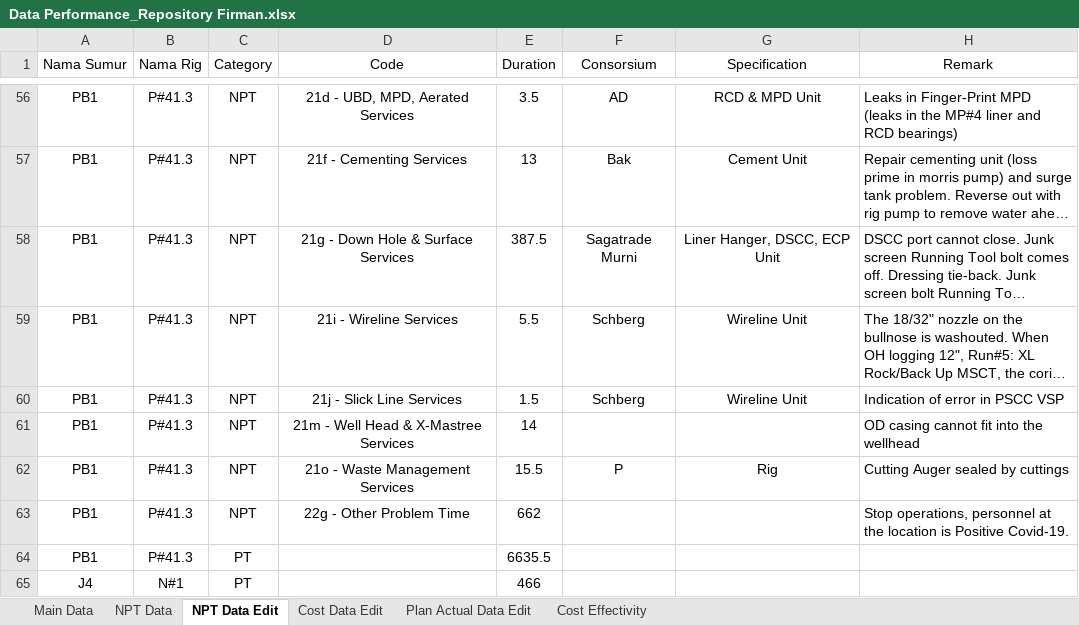
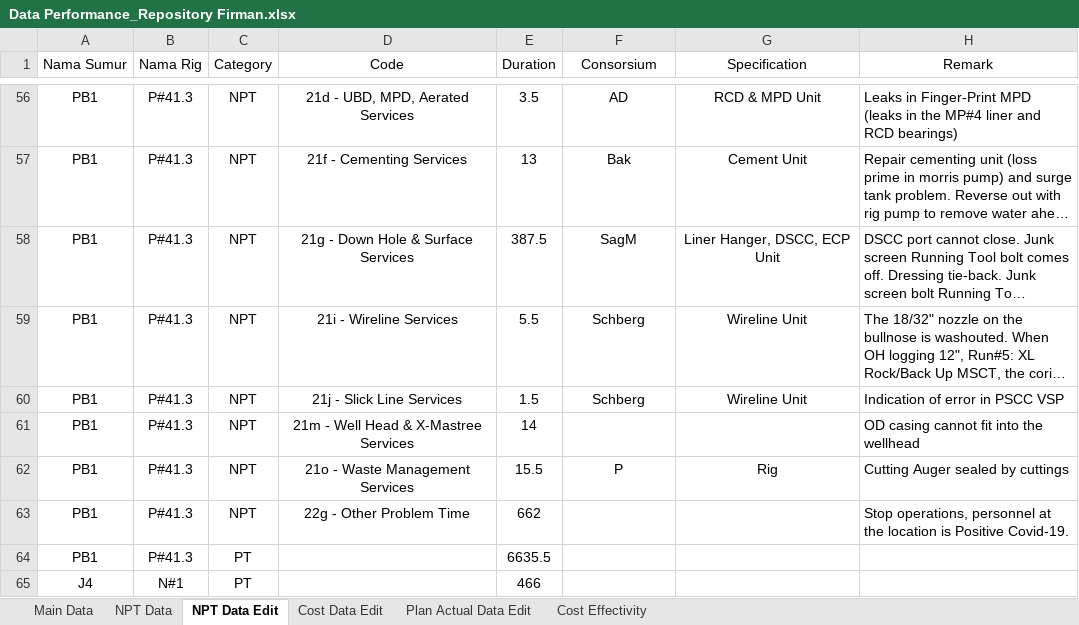
Before and after one commit to mfirmana/Interactive_Drilling_Performance_Viz, an Excel workbook: Data Performance_Repository Firman.xlsx, sheet NPT Data Edit, drawn as a sheet; only a part is shown, gaps mark what is left out; long unchanged cells end in …; values as stored, in another font and other column widths than the file's, no borders; table styles not drawn; the diff names each change by its address in the sheet, - before the commit and + after, or states it on an @@ line.

```diff
--- a/Data Performance_Repository Firman.xlsx (sheet NPT Data Edit)
+++ b/Data Performance_Repository Firman.xlsx (sheet NPT Data Edit)
-F58 (Consorsium): Sagatrade Murni
+F58 (Consorsium): SagM
```
Also changed, not shown: sheet Main Data, sheet NPT Data, sheet Cost Effectivity, sheet Cost Data Edit, sheet Plan Actual Data Edit, formulas that keep their value, charts or pictures, 6 other files.
